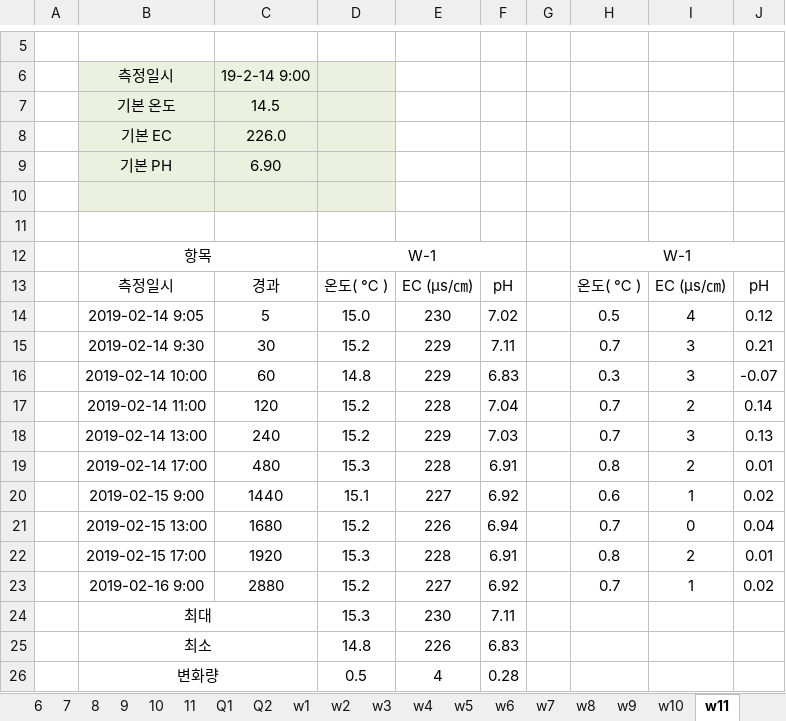
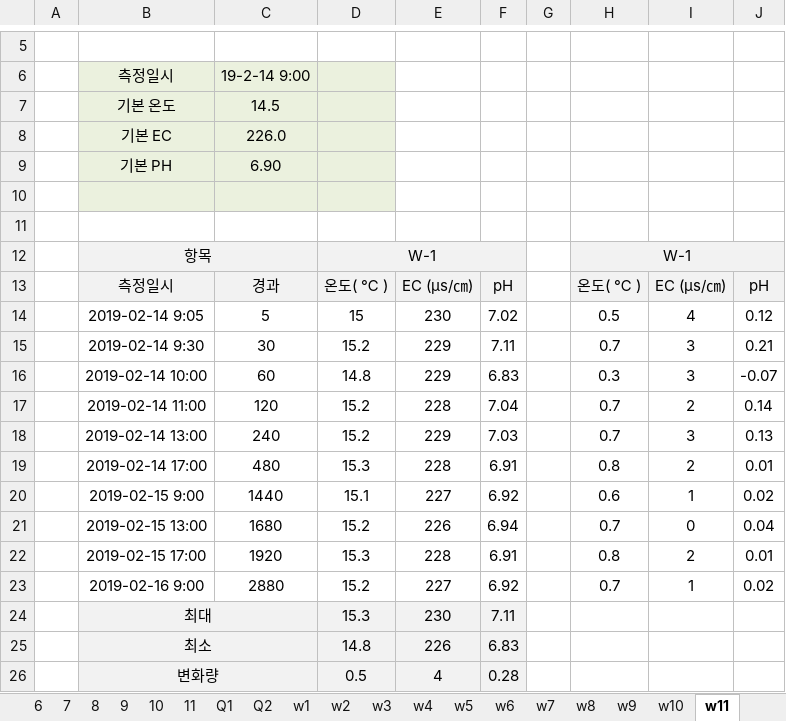
Before and after one commit to VB6Hobbyst7/02_Excel, an Excel workbook: 01_pumping_test/01_xls_file/A1_기본관정 데이타 - 보령시.xlsm, sheet w11, drawn as a sheet; only a part is shown, gaps mark what is left out; values as stored, in another font and other column widths than the file's, no borders; the diff names each change by its address in the sheet, - before the commit and + after, or states it on an @@ line.

```diff
--- a/01_pumping_test/01_xls_file/A1_기본관정 데이타 - 보령시.xlsm (sheet w11)
+++ b/01_pumping_test/01_xls_file/A1_기본관정 데이타 - 보령시.xlsm (sheet w11)
-B12:F13 fill: none
+B12:F13 fill: #F2F2F2
-H12:J13 fill: none
+H12:J13 fill: #F2F2F2
-D14: 15.0
+D14: 15
-B24:F26 fill: none
+B24:F26 fill: #F2F2F2
```
Also changed, not shown: sheet Q2, sheet Q1, sheet w1, sheet w9, sheet w10, sheet w3, 5 more sheets, formulas that keep their value, charts or pictures, 01_pumping_test/01_xls_file/A1_basic_pumpingtest V1.43.xlsm, 01_pumping_test/01_xls_file/A1_기본관정 데이타 - 대전세종.xlsm, 1 other file.
